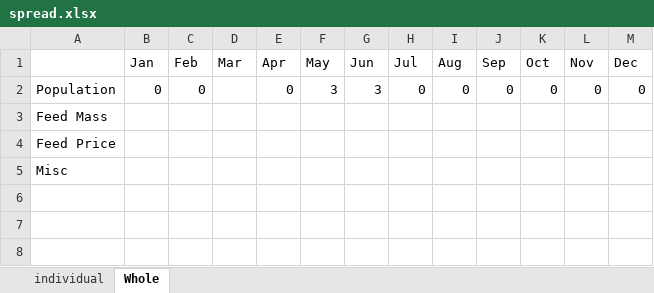
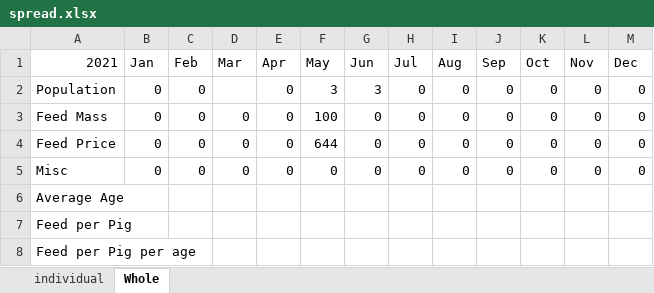
Before and after one commit to bayankhosi/FarmProgram, an Excel workbook: spread.xlsx, sheet Whole, drawn as a sheet; values as stored, in another font and other column widths than the file's, no borders; addresses are those after the commit; the diff names each change by its address in the sheet, - before the commit and + after, or states it on an @@ line.

Commit message:
Monthly Feed and Prices

```diff
--- a/spread.xlsx (sheet Whole)
+++ b/spread.xlsx (sheet Whole)
-A1: (empty)
+A1: 2021
+row 3: Feed Mass | 0 | 0 | 0 | 0 | 100 | 0 | 0 | 0 | 0 | 0 | 0 | 0
+row 4: Feed Price | 0 | 0 | 0 | 0 | 644 | 0 | 0 | 0 | 0 | 0 | 0 | 0
+row 5: Misc | 0 | 0 | 0 | 0 | 0 | 0 | 0 | 0 | 0 | 0 | 0 | 0
-A6 (2021): Feed Mass
+A6 (2021): Average Age
-A7 (2021): Feed Price
+A7 (2021): Feed per Pig
-A8 (2021): Misc
+A8 (2021): Feed per Pig per age
```
Also changed, not shown: 2 other files.
